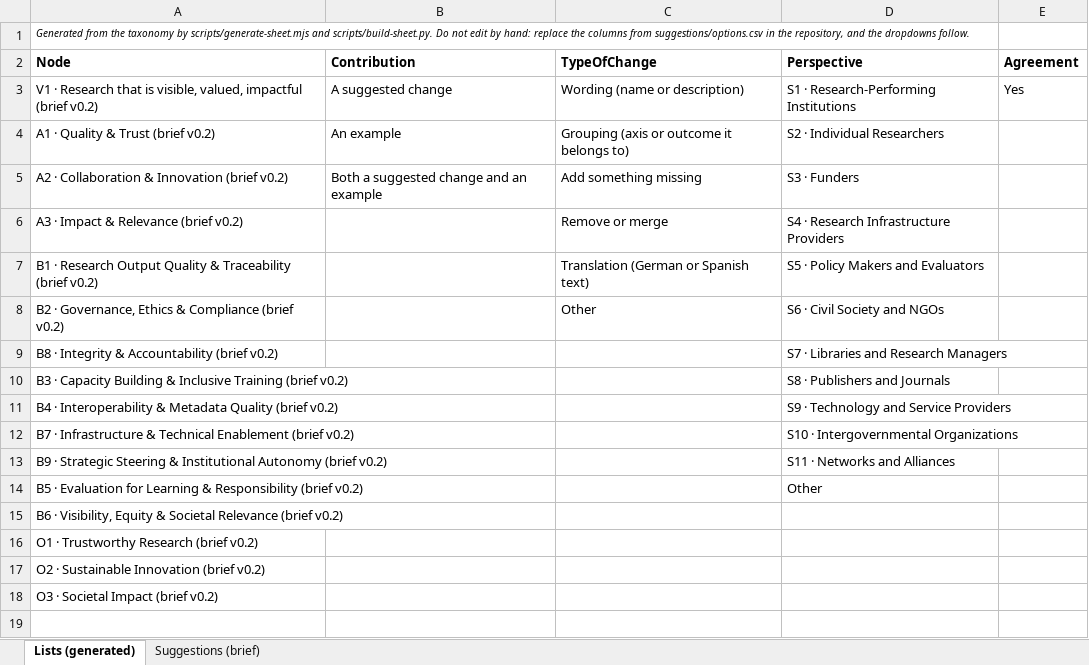
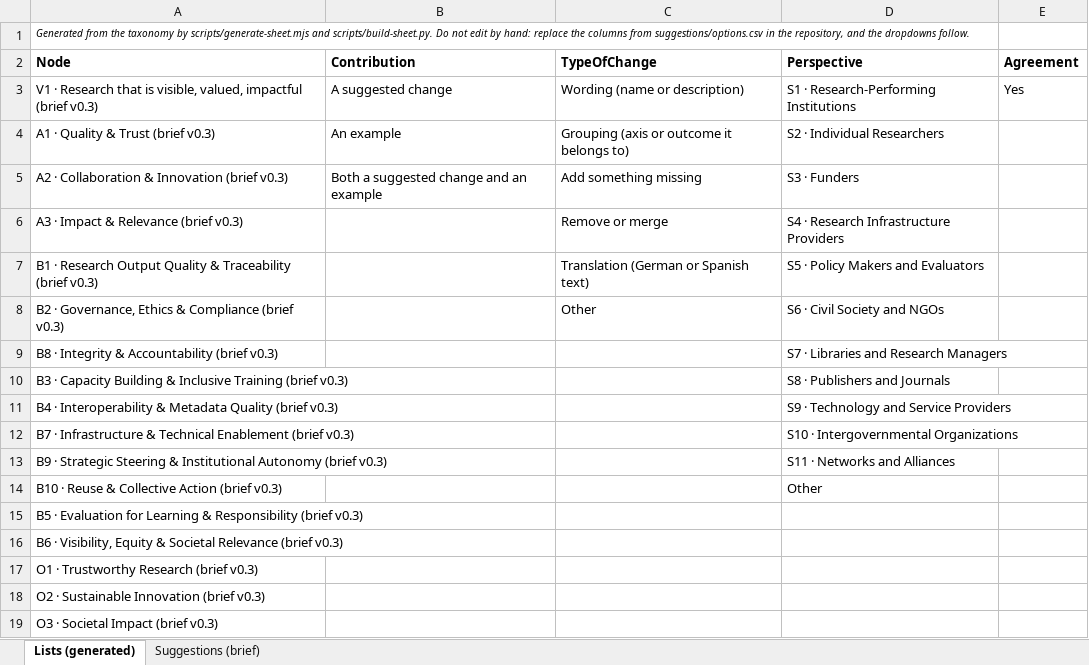
Before and after one commit to rijdho/barcelona-wg7-tf2, an Excel workbook: suggestions/WG7TF2-suggestions-sheet.xlsx, sheet Lists (generated), drawn as a sheet; values as stored, in another font and other column widths than the file's, no borders; the diff names each change by its address in the sheet, - before the commit and + after, or states it on an @@ line.

Commit message:
Brief v0.3: add B10 Reuse & Collective Action, name the two parts of B9, narrow B7
The six responses in the WG7 case study collection were placed against the nine
benefits of v0.2. Four describe gains from reuse or joint work that no benefit
named, so B10 joins Axis II. B9 now states its two parts: (a) the publishing
system made observable, (b) independence from proprietary data sources. B7 gives
up two phrases that overlapped with B4.

Applied in English, German and Spanish to the data, both explorers, the brief,
the map, the option lists, the issue form example and the spreadsheet plan. Three
new tests, each seen failing on a planted defect. Assets move to ?v=22. The
repository version is not bumped; the changes sit under Unreleased.

```diff
--- a/suggestions/WG7TF2-suggestions-sheet.xlsx (sheet Lists (generated))
+++ b/suggestions/WG7TF2-suggestions-sheet.xlsx (sheet Lists (generated))
-A3 (Node): …impactful (brief v0.2)
+A3 (Node): …impactful (brief v0.3)
-A4 (Node): A1 · Quality & Trust (brief v0.2)
+A4 (Node): A1 · Quality & Trust (brief v0.3)
-A5 (Node): A2 · Collaboration & Innovation (brief v0.2)
+A5 (Node): A2 · Collaboration & Innovation (brief v0.3)
-A6 (Node): A3 · Impact & Relevance (brief v0.2)
+A6 (Node): A3 · Impact & Relevance (brief v0.3)
-A7 (Node): …Traceability (brief v0.2)
+A7 (Node): …Traceability (brief v0.3)
-A8 (Node): …Compliance (brief v0.2)
+A8 (Node): …Compliance (brief v0.3)
-A9 (Node): B8 · Integrity & Accountability (brief v0.2)
+A9 (Node): B8 · Integrity & Accountability (brief v0.3)
-A10 (Node): …Training (brief v0.2)
+A10 (Node): …Training (brief v0.3)
-A11 (Node): …Quality (brief v0.2)
+A11 (Node): …Quality (brief v0.3)
-A12 (Node): …Enablement (brief v0.2)
+A12 (Node): …Enablement (brief v0.3)
-A13 (Node): …Autonomy (brief v0.2)
+A13 (Node): …Autonomy (brief v0.3)
-A14 (Node): B5 · Evaluation for Learning & Responsibility (brief v0.2)
+A14 (Node): B10 · Reuse & Collective Action (brief v0.3)
-A15 (Node): B6 · Visibility, Equity & Societal Relevance (brief v0.2)
+A15 (Node): B5 · Evaluation for Learning & Responsibility (brief v0.3)
-A16 (Node): O1 · Trustworthy Research (brief v0.2)
+A16 (Node): B6 · Visibility, Equity & Societal Relevance (brief v0.3)
-A17 (Node): O2 · Sustainable Innovation (brief v0.2)
+A17 (Node): O1 · Trustworthy Research (brief v0.3)
-A18 (Node): O3 · Societal Impact (brief v0.2)
+A18 (Node): O2 · Sustainable Innovation (brief v0.3)
+row 19: O3 · Societal Impact (brief v0.3)
```
Also changed, not shown: 22 other files.
